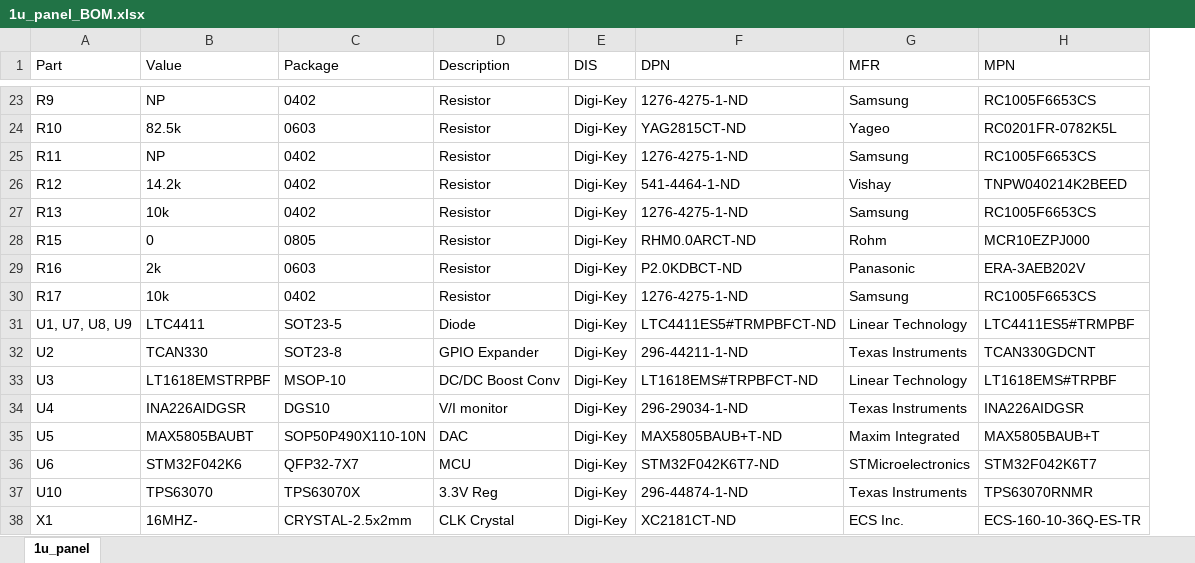
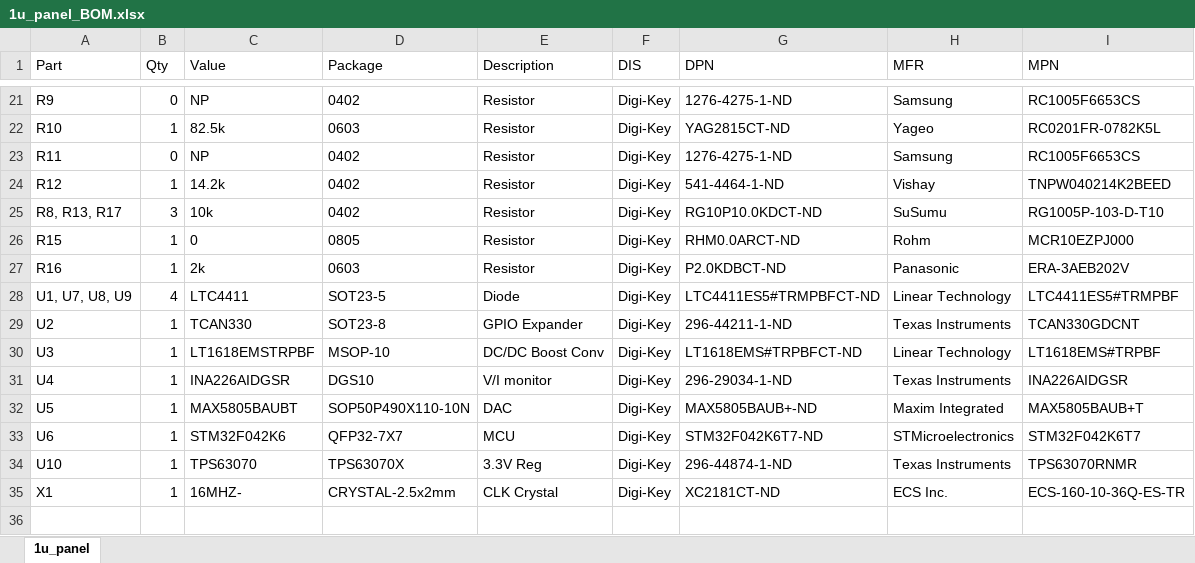
Before and after one commit to oresat/oresat-solar-hardware, an Excel workbook: 1u_panel/doc/1u_panel_BOM.xlsx, sheet 1u_panel, drawn as a sheet; only a part is shown, gaps mark what is left out; values as stored, in another font and other column widths than the file's, no borders; charts and pictures not drawn; removed rows and columns are numbered as before the commit, all else as after; the diff covers the shown part only; the diff names each change by its address in the sheet, - before the commit and + after, or states it on an @@ line.

```diff
--- a/1u_panel/doc/1u_panel_BOM.xlsx (sheet 1u_panel)
+++ b/1u_panel/doc/1u_panel_BOM.xlsx (sheet 1u_panel)
+column B (Qty), rows 21-35: 0 | 1 | 0 | 1 | 3 | 1 | 1 | 4 | 1 | 1 | 1 | 1 | 1 | 1 | 1
-A25 (Part): R13
+A25 (Part): R8, R13, R17
-G25 (DPN): 1276-4275-1-ND
+G25 (DPN): RG10P10.0KDCT-ND
-H25 (MFR): Samsung
+H25 (MFR): SuSumu
-I25 (MPN): RC1005F6653CS
+I25 (MPN): RG1005P-103-D-T10
-row 30: R17 | 10k | 0402 | Resistor | Digi-Key | 1276-4275-1-ND | Samsung | RC1005F6653CS
-G32 (DPN): MAX5805BAUB+T-ND
+G32 (DPN): MAX5805BAUB+-ND
```
Also changed, not shown: 2 added rows, 4 removed rows and 25 edited cells elsewhere in this sheet.
